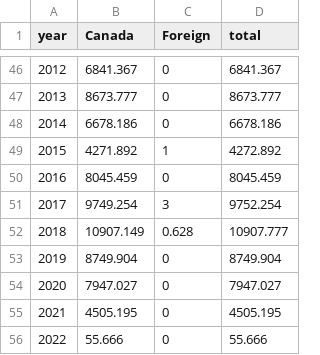
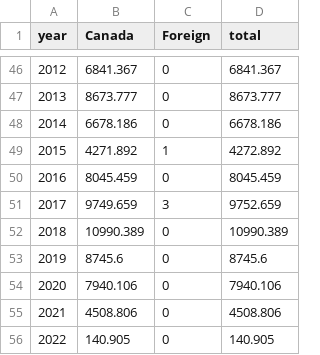
Before and after one commit to iml-mackerel/01.0_landings, a CSV file: csv/2022/total.csv, drawn as a sheet; only a part is shown, gaps mark what is left out.

```diff
--- a/csv/2022/total.csv
+++ b/csv/2022/total.csv
@@ -50,7 +50,7 @@
 2016,8045.459,0,8045.459
-2017,9749.254,3,9752.254
-2018,10907.149,0.628,10907.777
-2019,8749.904,0,8749.904
-2020,7947.027,0,7947.027
-2021,4505.195,0,4505.195
-2022,55.666,0,55.666
+2017,9749.659,3,9752.659
+2018,10990.389,0,10990.389
+2019,8745.6,0,8745.6
+2020,7940.106,0,7940.106
+2021,4508.806,0,4508.806
+2022,140.905,0,140.905
```
Also changed, not shown: csv/2022/bydforeg.csv, csv/2022/bygearRegion_2020-2022.csv, 14 other files.
